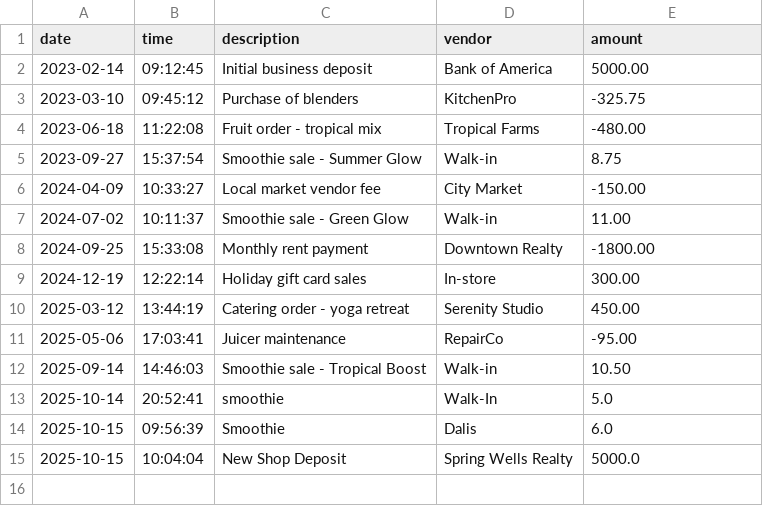
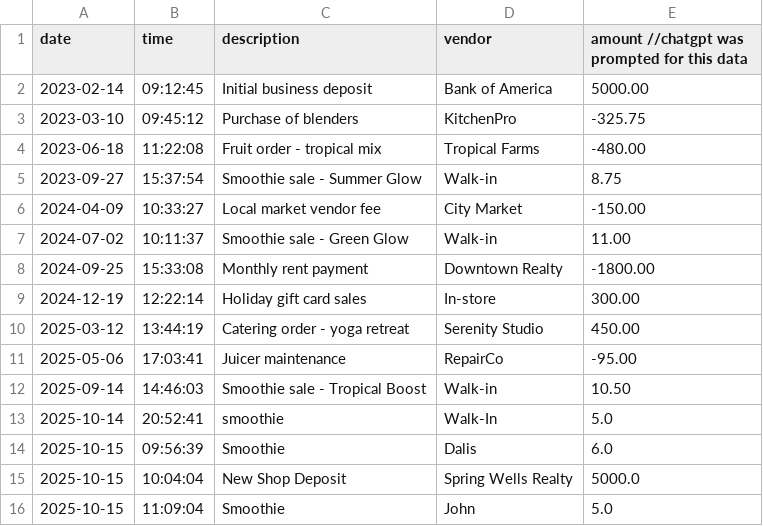
Before and after one commit to daliseb/AccountingLedger, a CSV file: transactions.csv, drawn as a sheet.

```diff
--- a/transactions.csv
+++ b/transactions.csv
@@ -1,2 +1,2 @@
-date|time|description|vendor|amount
+date|time|description|vendor|amount  //chatgpt was prompted for this data
 2023-02-14|09:12:45|Initial business deposit|Bank of America|5000.00
@@ -15 +15,2 @@ date|time|description|vendor|amount
 2025-10-15|10:04:04|New Shop Deposit|Spring Wells Realty|5000.0
+2025-10-15|11:09:04|Smoothie|John|5.0
```
Also changed, not shown: 1 other file.
